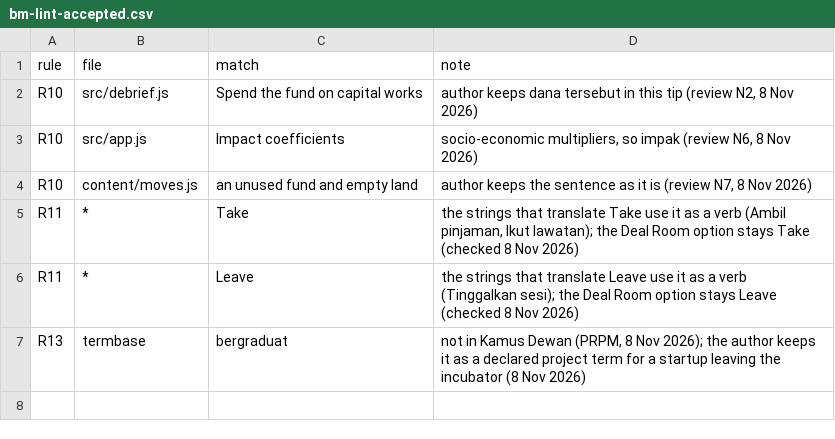
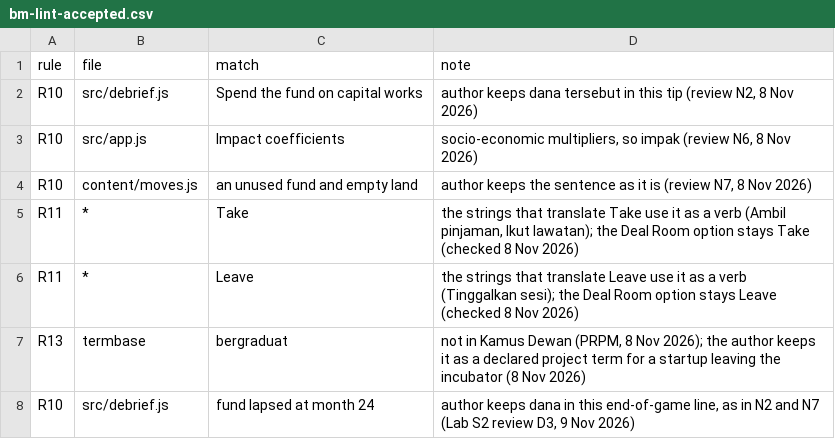
Before and after one commit to RazinUTM/impak-techpark, a CSV file: content/bm-lint-accepted.csv, drawn as a sheet.

```diff
--- a/content/bm-lint-accepted.csv
+++ b/content/bm-lint-accepted.csv
@@ -7 +7,2 @@ R11,*,Leave,"the strings that translate Leave use it as a verb (Tinggalkan sesi)
 R13,termbase,bergraduat,"not in Kamus Dewan (PRPM, 8 Nov 2026); the author keeps it as a declared project term for a startup leaving the incubator (8 Nov 2026)"
+R10,src/debrief.js,fund lapsed at month 24,"author keeps dana in this end-of-game line, as in N2 and N7 (Lab S2 review D3, 9 Nov 2026)"
```
Also changed, not shown: 2 other files.
